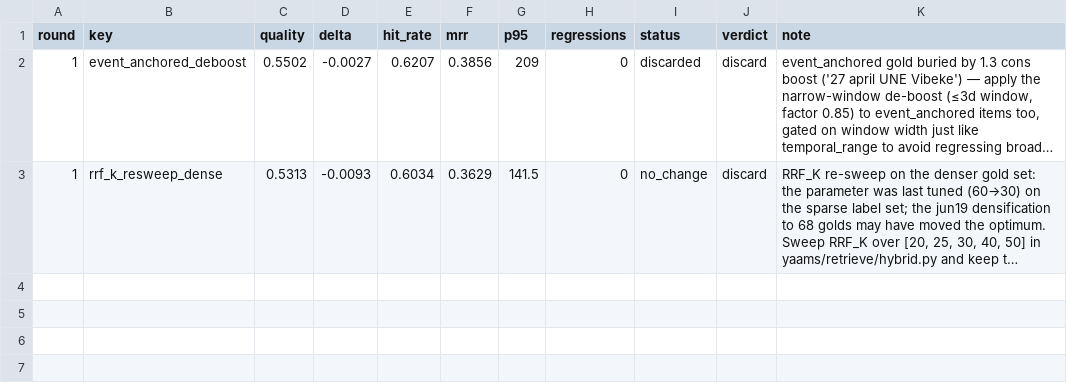
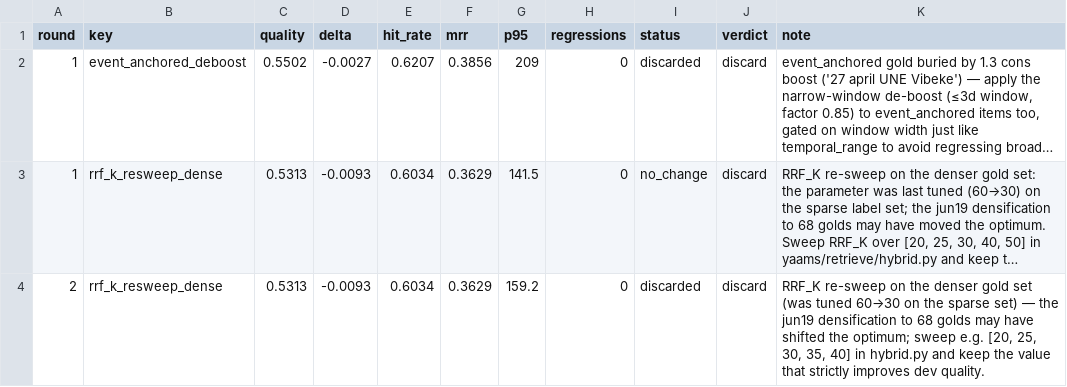
Before and after one commit to damsleth/yaams, a TSV file: scripts/autoresearch_campaign.tsv, drawn as a sheet; long unchanged cells end in …; the diff names each change by its address in the sheet, - before the commit and + after, or states it on an @@ line.

```diff
--- a/scripts/autoresearch_campaign.tsv
+++ b/scripts/autoresearch_campaign.tsv
+row 4: 2 | rrf_k_resweep_dense | 0.5313 | -0.0093 | 0.6034 | 0.3629 | 159.2 | 0 | discarded | discard | RRF_K re-sweep on the denser gold set (was tuned 60→30 on the sparse set) — the jun19 densification to 68 golds may have shifted the optimum; sweep e.g. [20, 25, 30, 35, 40] in hybrid.py and keep the value that strictly improves dev quality.
```
